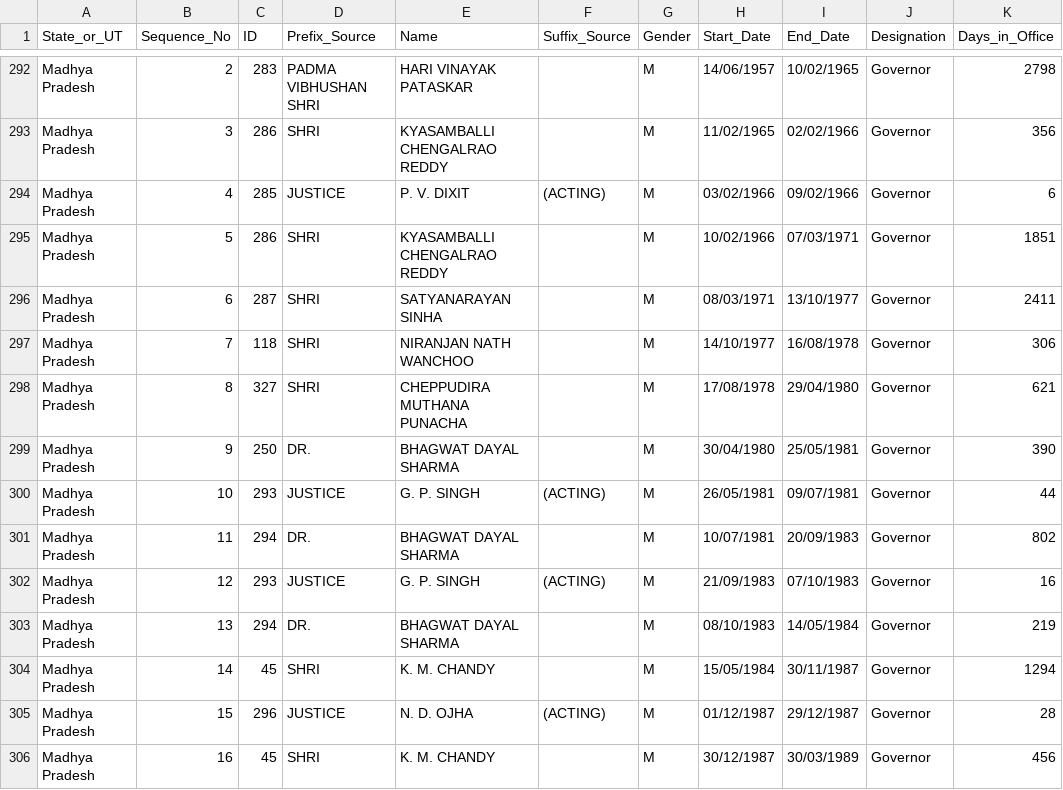
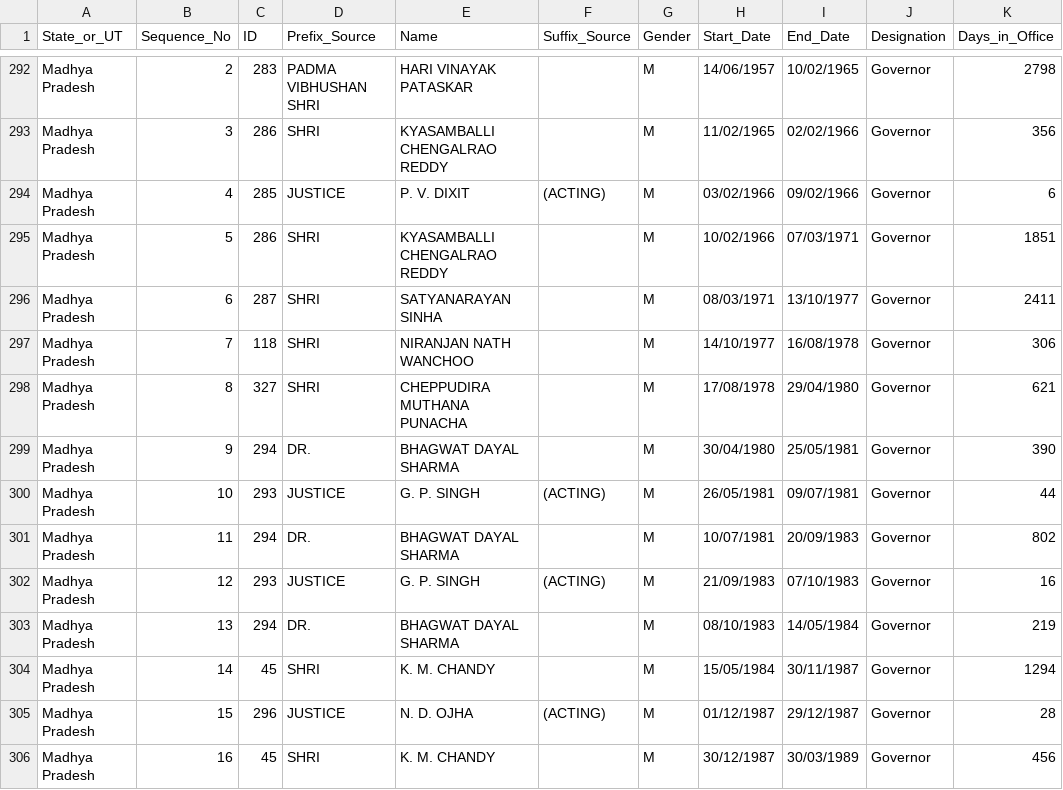
Before and after one commit to tcpd/gov-data-release, a CSV file: TCPD-GID_1947_2021.csv, drawn as a sheet; only a part is shown, gaps mark what is left out; the diff names each change by its address in the sheet, - before the commit and + after, or states it on an @@ line.

Commit message:
ID fix for Dr Bhagwat Dayal Sharma

```diff
--- a/TCPD-GID_1947_2021.csv
+++ b/TCPD-GID_1947_2021.csv
-C299 (ID): 250
+C299 (ID): 294
```
